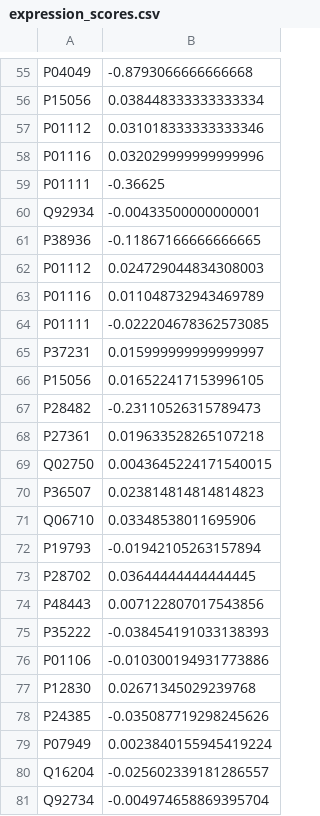
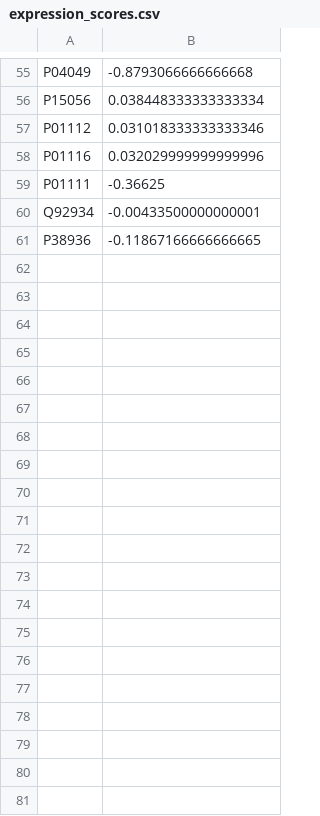
Before and after one commit to draskot/Vini, a CSV file: genes/expression_scores.csv, drawn as a sheet; only a part is shown, gaps mark what is left out; the diff covers the shown part only.

```diff
--- a/genes/expression_scores.csv
+++ b/genes/expression_scores.csv
@@ -61,21 +61 @@ Q92934,-0.00433500000000001
 P38936,-0.11867166666666665
-P01112,0.024729044834308003
-P01116,0.011048732943469789
-P01111,-0.022204678362573085
-P37231,0.015999999999999997
-P15056,0.016522417153996105
-P28482,-0.23110526315789473
-P27361,0.019633528265107218
-Q02750,0.0043645224171540015
-P36507,0.023814814814814823
-Q06710,0.03348538011695906
-P19793,-0.01942105263157894
-P28702,0.03644444444444445
-P48443,0.007122807017543856
-P35222,-0.038454191033138393
-P01106,-0.010300194931773886
-P12830,0.02671345029239768
-P24385,-0.035087719298245626
-P07949,0.0023840155945419224
-Q16204,-0.025602339181286557
-Q92734,-0.004974658869395704
```
Also changed, not shown: 14 removed rows elsewhere in this file, 10 other files.
